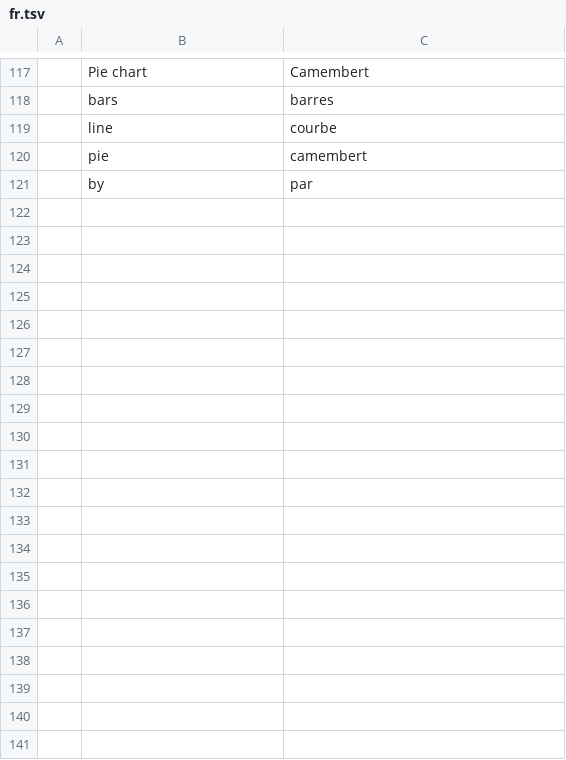
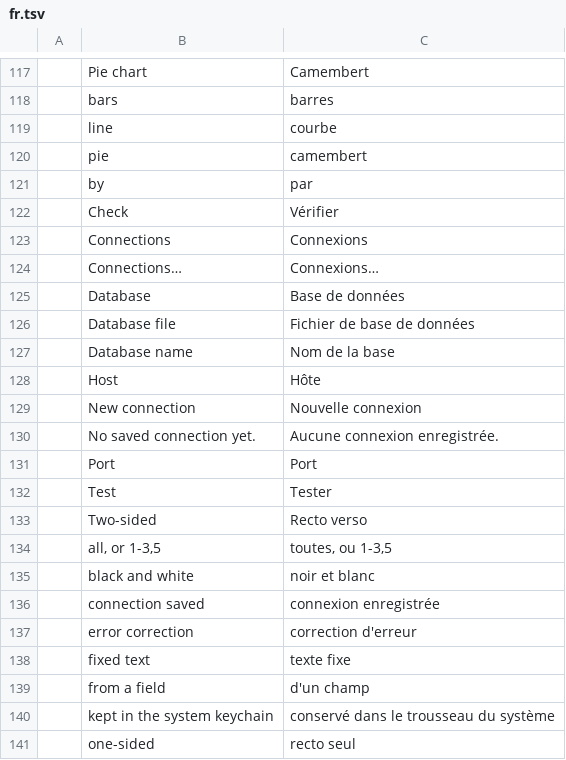
Before and after one commit to EtienneMonnier/reportcraft, a TSV file: i18n/fr.tsv, drawn as a sheet; only a part is shown, gaps mark what is left out; the diff covers the shown part only.

```diff
--- a/i18n/fr.tsv
+++ b/i18n/fr.tsv
@@ -121 +121,21 @@
 	by	par
+	Check	Vérifier
+	Connections	Connexions
+	Connections…	Connexions…
+	Database	Base de données
+	Database file	Fichier de base de données
+	Database name	Nom de la base
+	Host	Hôte
+	New connection	Nouvelle connexion
+	No saved connection yet.	Aucune connexion enregistrée.
+	Port	Port
+	Test	Tester
+	Two-sided	Recto verso
+	all, or 1-3,5	toutes, ou 1-3,5
+	black and white	noir et blanc
+	connection saved	connexion enregistrée
+	error correction	correction d'erreur
+	fixed text	texte fixe
+	from a field	d'un champ
+	kept in the system keychain	conservé dans le trousseau du système
+	one-sided	recto seul
```
Also changed, not shown: 9 added rows elsewhere in this file, 8 other files.
